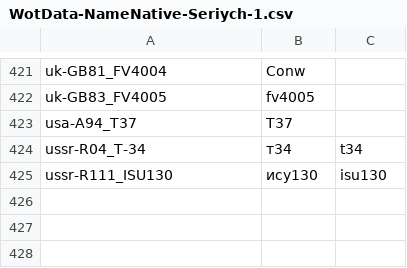
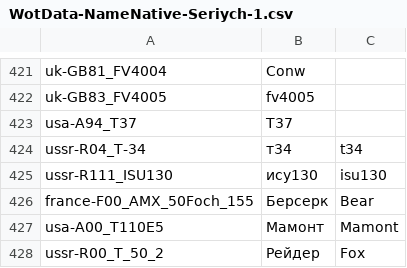
Before and after one commit to rstarkov/TankIconMaker, a CSV file: Resources/WotData-NameNative-Seriych-1.csv, drawn as a sheet; only a part is shown, gaps mark what is left out; the diff names each change by its address in the sheet, - before the commit and + after, or states it on an @@ line.

Commit message:
Fix Russian translation, add new shortnames

```diff
--- a/Resources/WotData-NameNative-Seriych-1.csv
+++ b/Resources/WotData-NameNative-Seriych-1.csv
+row 426: france-F00_AMX_50Foch_155 | Берсерк | Bear
+row 427: usa-A00_T110E5 | Мамонт | Mamont
+row 428: ussr-R00_T_50_2 | Рейдер | Fox
```
Also changed, not shown: 1 other file.
